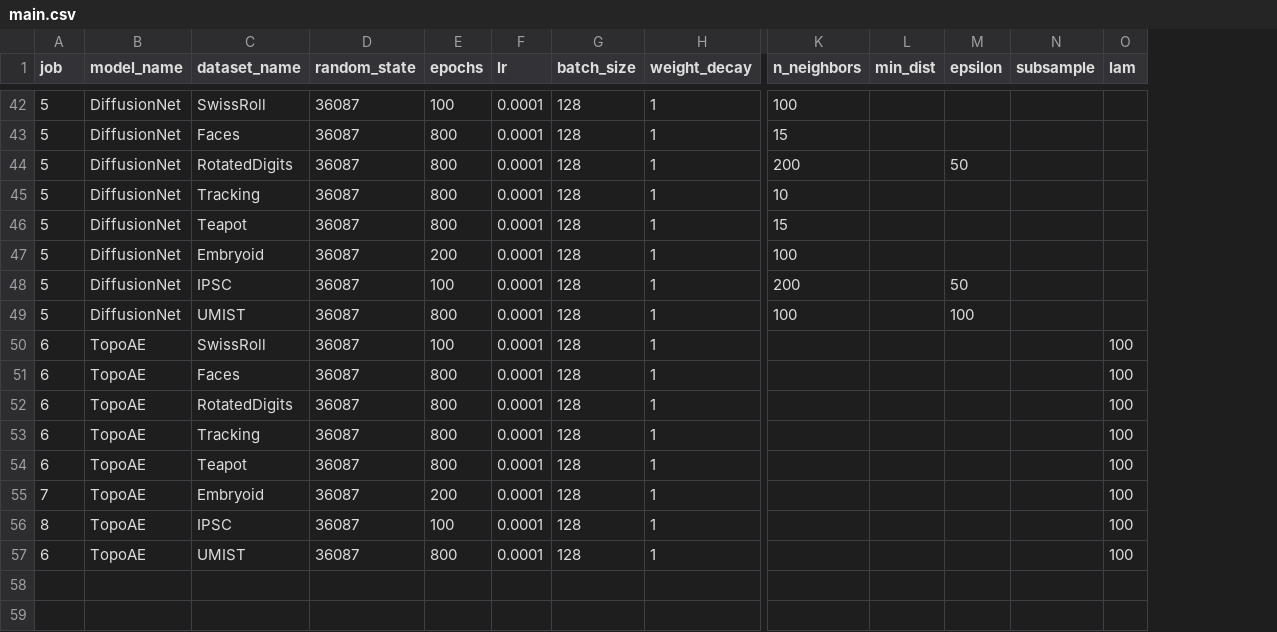
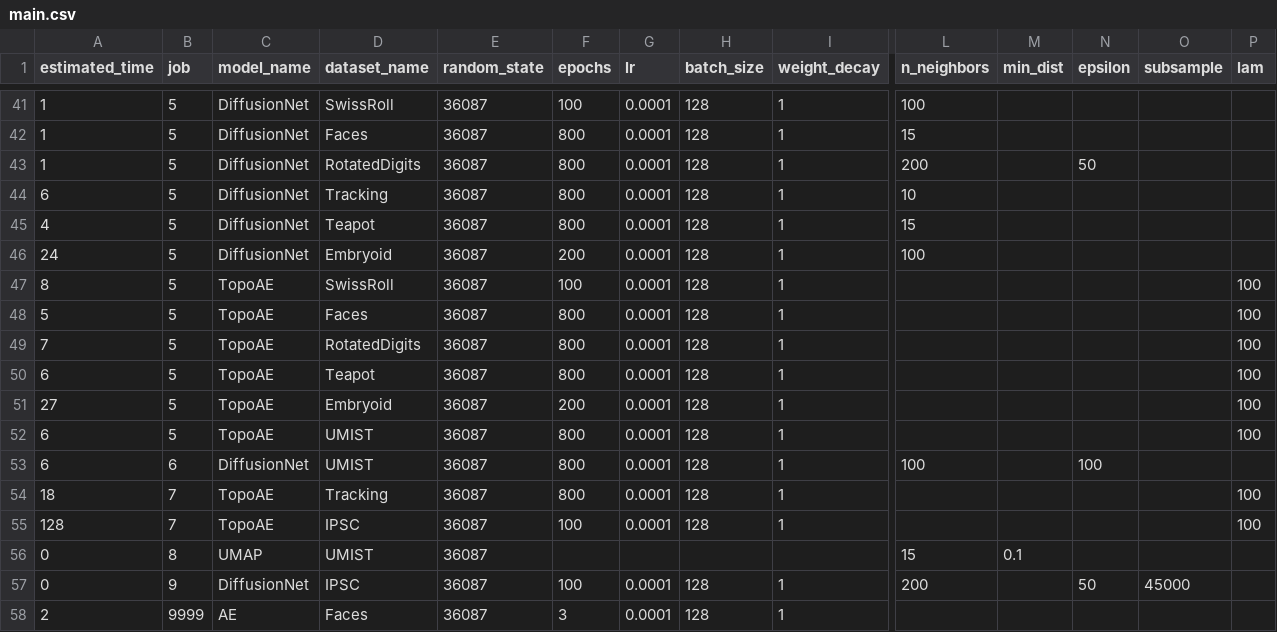
Before and after one commit to KevinMoonLab/GRAE, a CSV file: exp_schedule/main.csv, drawn as a sheet; only a part is shown, gaps mark what is left out; removed rows and columns are numbered as before the commit, all else as after; rows hold the shown columns only; the diff covers the shown part only; the diff names each change by its address in the sheet, - before the commit and + after, or states it on an @@ line.

Commit message:
Better experiment error handling
Errors are now caught and a job will continue running other experiments in schedule. Also add success flag to comet when experiment was successful.

```diff
--- a/exp_schedule/main.csv
+++ b/exp_schedule/main.csv
+column A (estimated_time), rows 41-50: 1 | 1 | 1 | 6 | 4 | 24 | 8 | 5 | 7 | 6; row 52: 6; rows 54-55: 18 | 128
-row 48: 5 | DiffusionNet | IPSC | 36087 | 100 | 0.0001 | 128 | 1 | 200 |  | 50
-row 49: 5 | DiffusionNet | UMIST | 36087 | 800 | 0.0001 | 128 | 1 | 100 |  | 100
-B47:B50 (job): 6
+B47:B50 (job): 5
-D50 (dataset_name): Tracking
+D50 (dataset_name): Teapot
+row 51: 27 | 5 | TopoAE | Embryoid | 36087 | 200 | 0.0001 | 128 | 1 |  |  |  |  | 100
-B52 (job): 6
+B52 (job): 5
-D52 (dataset_name): Teapot
+D52 (dataset_name): UMIST
+row 53: 6 | 6 | DiffusionNet | UMIST | 36087 | 800 | 0.0001 | 128 | 1 | 100 |  | 100
-D54 (dataset_name): Embryoid
+D54 (dataset_name): Tracking
-F54 (epochs): 200
+F54 (epochs): 800
-B55 (job): 8
+B55 (job): 7
-row 57: 6 | TopoAE | UMIST | 36087 | 800 | 0.0001 | 128 | 1 |  |  |  |  | 100
+row 56: 0 | 8 | UMAP | UMIST | 36087 |  |  |  |  | 15 | 0.1
+row 57: 0 | 9 | DiffusionNet | IPSC | 36087 | 100 | 0.0001 | 128 | 1 | 200 |  | 50 | 45000
+row 58: 2 | 9999 | AE | Faces | 36087 | 3 | 0.0001 | 128 | 1
```
Also changed, not shown: 2 added rows, 3 removed rows and 28 edited cells elsewhere in this file, 3 other files.
